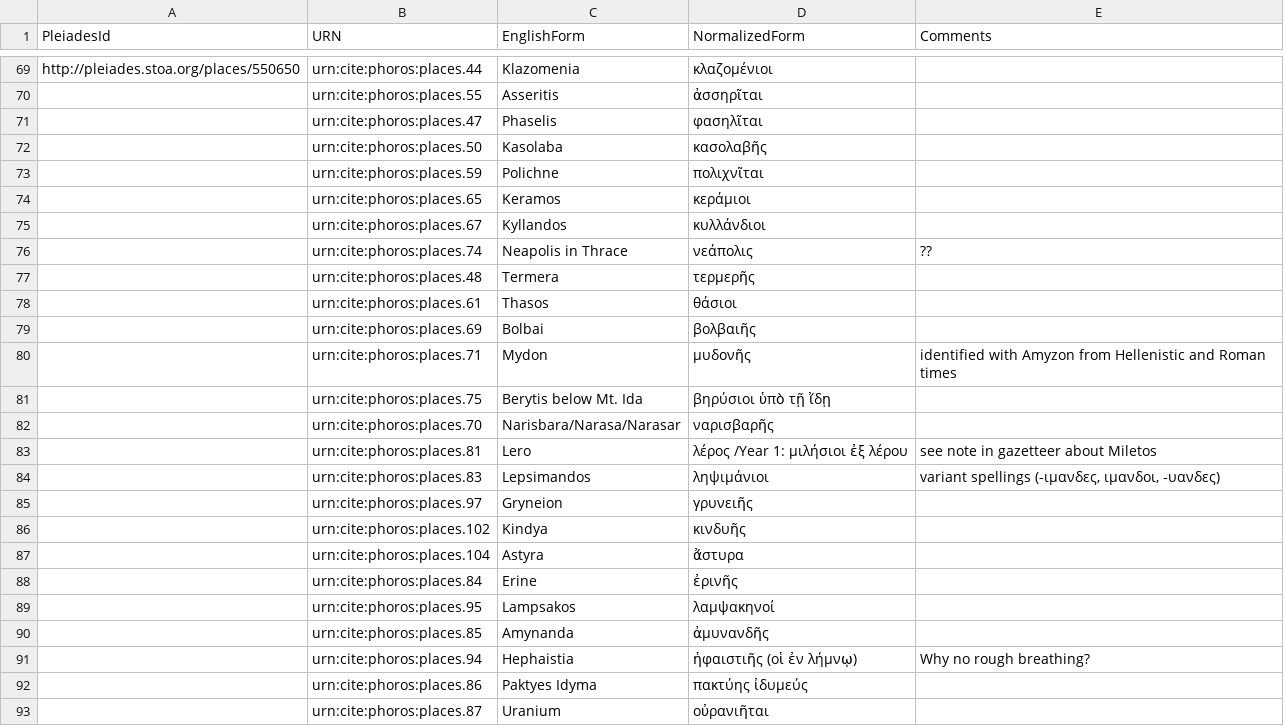
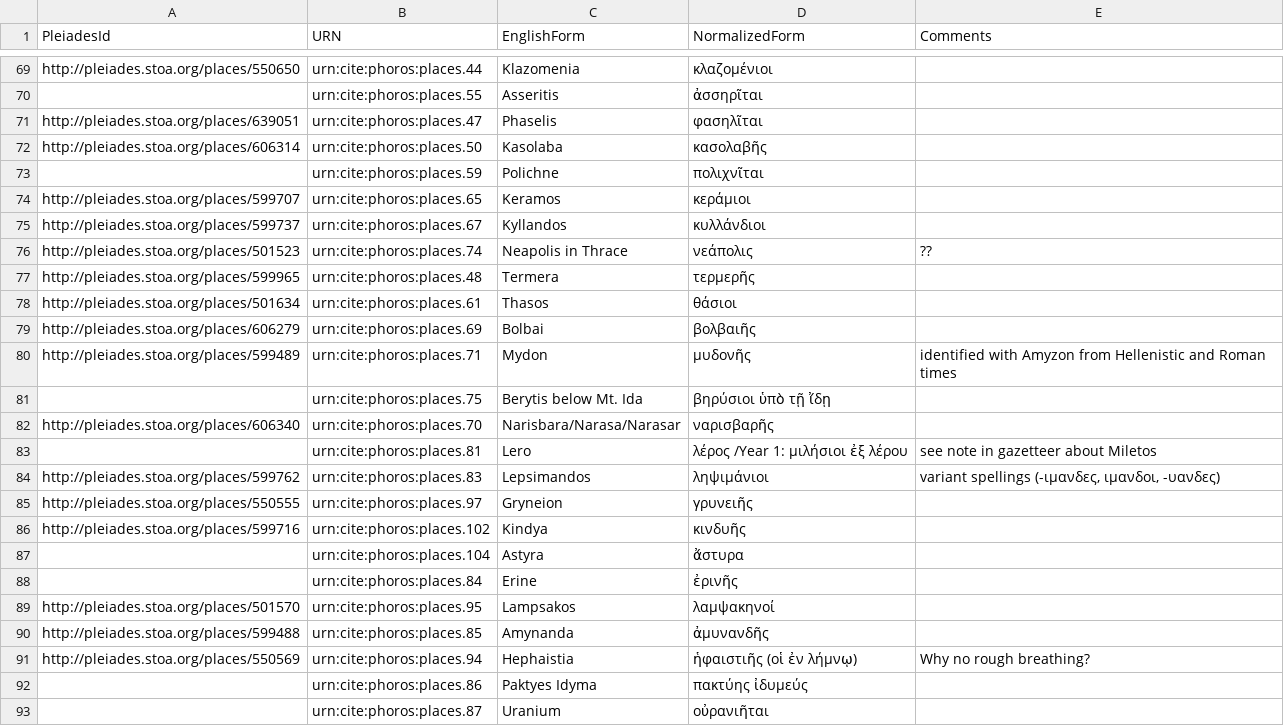
Before and after one commit to phoros/phoros, a CSV file: collections/places.csv, drawn as a sheet; only a part is shown, gaps mark what is left out.

Commit message:
Update places.csv

```diff
--- a/collections/places.csv
+++ b/collections/places.csv
@@ -70,23 +70,23 @@ http://pleiades.stoa.org/places/550650,urn:cite:phoros:places.44,Klazomenia,κλ
 ,urn:cite:phoros:places.55,Asseritis,ἀσσηρῖται,
-,urn:cite:phoros:places.47,Phaselis,φασηλῖται,
-,urn:cite:phoros:places.50,Kasolaba,κασολαβῆς,
+http://pleiades.stoa.org/places/639051,urn:cite:phoros:places.47,Phaselis,φασηλῖται,
+http://pleiades.stoa.org/places/606314,urn:cite:phoros:places.50,Kasolaba,κασολαβῆς,
 ,urn:cite:phoros:places.59,Polichne,πολιχνῖται,
-,urn:cite:phoros:places.65,Keramos,κεράμιοι,
-,urn:cite:phoros:places.67,Kyllandos,κυλλάνδιοι,
-,urn:cite:phoros:places.74,Neapolis in Thrace,νεάπολις,??
-,urn:cite:phoros:places.48,Termera,τερμερῆς,
-,urn:cite:phoros:places.61,Thasos,θάσιοι,
-,urn:cite:phoros:places.69,Bolbai,βολβαιῆς,
-,urn:cite:phoros:places.71,Mydon,μυδονῆς,identified with Amyzon from Hellenistic and Roman times
+http://pleiades.stoa.org/places/599707,urn:cite:phoros:places.65,Keramos,κεράμιοι,
+http://pleiades.stoa.org/places/599737,urn:cite:phoros:places.67,Kyllandos,κυλλάνδιοι,
+http://pleiades.stoa.org/places/501523,urn:cite:phoros:places.74,Neapolis in Thrace,νεάπολις,??
+http://pleiades.stoa.org/places/599965,urn:cite:phoros:places.48,Termera,τερμερῆς,
+http://pleiades.stoa.org/places/501634,urn:cite:phoros:places.61,Thasos,θάσιοι,
+http://pleiades.stoa.org/places/606279,urn:cite:phoros:places.69,Bolbai,βολβαιῆς,
+http://pleiades.stoa.org/places/599489,urn:cite:phoros:places.71,Mydon,μυδονῆς,identified with Amyzon from Hellenistic and Roman times
 ,urn:cite:phoros:places.75,Berytis below Mt. Ida,βηρύσιοι ὑπὸ τῇ ἴδῃ,
-,urn:cite:phoros:places.70,Narisbara/Narasa/Narasar,ναρισβαρῆς,
+http://pleiades.stoa.org/places/606340,urn:cite:phoros:places.70,Narisbara/Narasa/Narasar,ναρισβαρῆς,
 ,urn:cite:phoros:places.81,Lero,λέρος /Year 1: μιλήσιοι ἐξ λέρου,see note in gazetteer about Miletos
-,urn:cite:phoros:places.83,Lepsimandos,ληψιμάνιοι,"variant spellings (-ιμανδες, ιμανδοι, -υανδες)"
-,urn:cite:phoros:places.97,Gryneion,γρυνειῆς,
-,urn:cite:phoros:places.102,Kindya,κινδυῆς,
+http://pleiades.stoa.org/places/599762,urn:cite:phoros:places.83,Lepsimandos,ληψιμάνιοι,"variant spellings (-ιμανδες, ιμανδοι, -υανδες)"
+http://pleiades.stoa.org/places/550555,urn:cite:phoros:places.97,Gryneion,γρυνειῆς,
+http://pleiades.stoa.org/places/599716,urn:cite:phoros:places.102,Kindya,κινδυῆς,
 ,urn:cite:phoros:places.104,Astyra,ἄστυρα,
 ,urn:cite:phoros:places.84,Erine,ἐρινῆς,
-,urn:cite:phoros:places.95,Lampsakos,λαμψακηνοί,
-,urn:cite:phoros:places.85,Amynanda,ἀμυνανδῆς,
-,urn:cite:phoros:places.94,Hephaistia,ἡφαιστιῆς (οἱ ἐν λήμνῳ),Why no rough breathing?
+http://pleiades.stoa.org/places/501570,urn:cite:phoros:places.95,Lampsakos,λαμψακηνοί,
+http://pleiades.stoa.org/places/599488,urn:cite:phoros:places.85,Amynanda,ἀμυνανδῆς,
+http://pleiades.stoa.org/places/550569,urn:cite:phoros:places.94,Hephaistia,ἡφαιστιῆς (οἱ ἐν λήμνῳ),Why no rough breathing?
 ,urn:cite:phoros:places.86,Paktyes Idyma,πακτύης ἰδυμεύς,
```
